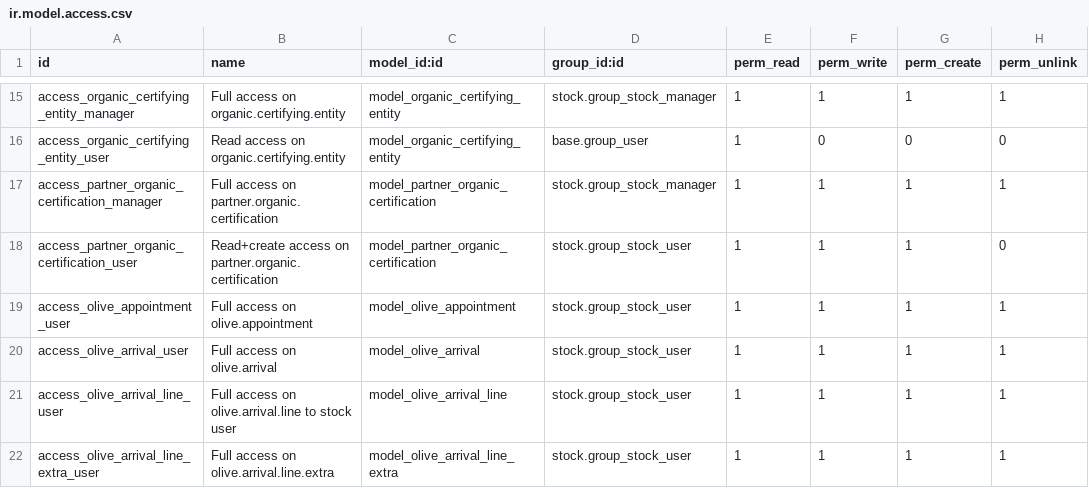
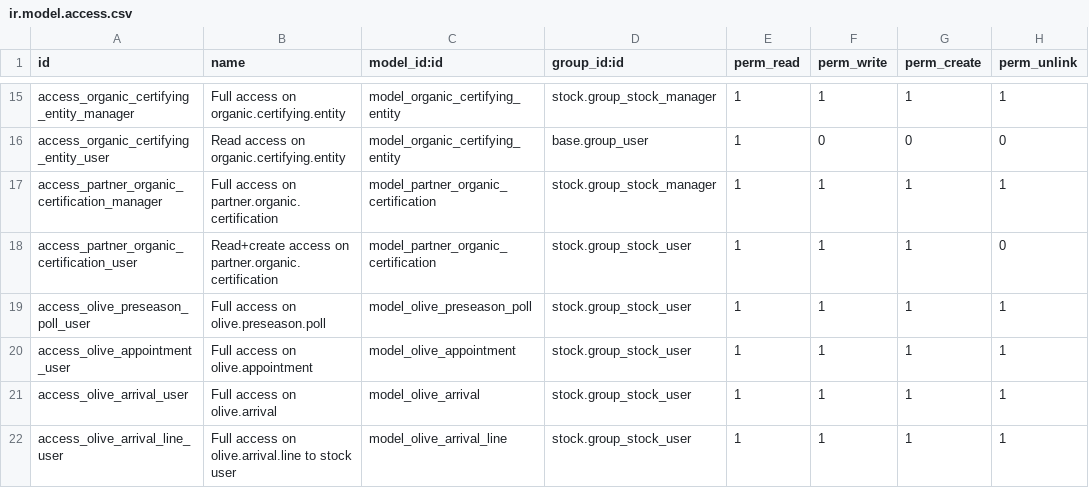
Before and after one commit to akretion/vertical-olive-mill, a CSV file: olive_mill/security/ir.model.access.csv, drawn as a sheet; only a part is shown, gaps mark what is left out; the shorter side is filled out with more unchanged rows.

Commit message:
Add first implementation of pre-season polls

```diff
--- a/olive_mill/security/ir.model.access.csv
+++ b/olive_mill/security/ir.model.access.csv
@@ -18,2 +18,3 @@ access_partner_organic_certification_manager,Full access on partner.organic.cert
 access_partner_organic_certification_user,Read+create access on partner.organic.certification,model_partner_organic_certification,stock.group_stock_user,1,1,1,0
+access_olive_preseason_poll_user,Full access on olive.preseason.poll,model_olive_preseason_poll,stock.group_stock_user,1,1,1,1
 access_olive_appointment_user,Full access on olive.appointment,model_olive_appointment,stock.group_stock_user,1,1,1,1
```
Also changed, not shown: 9 other files.
